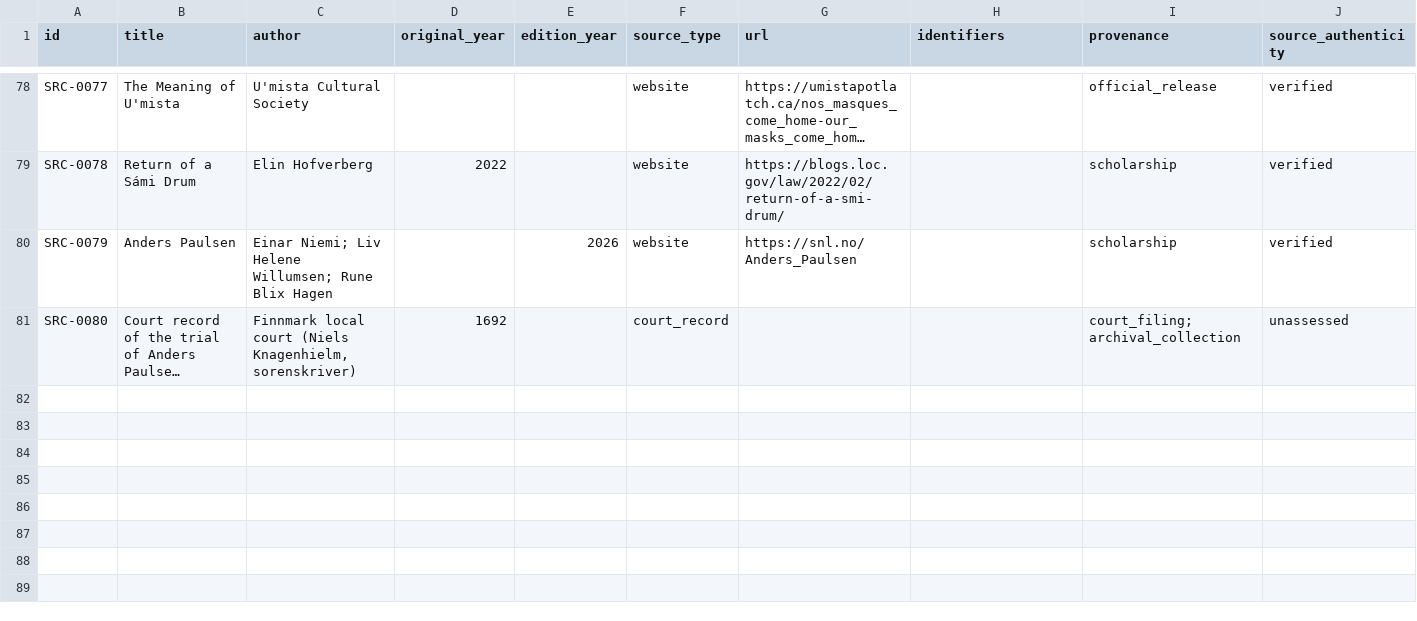
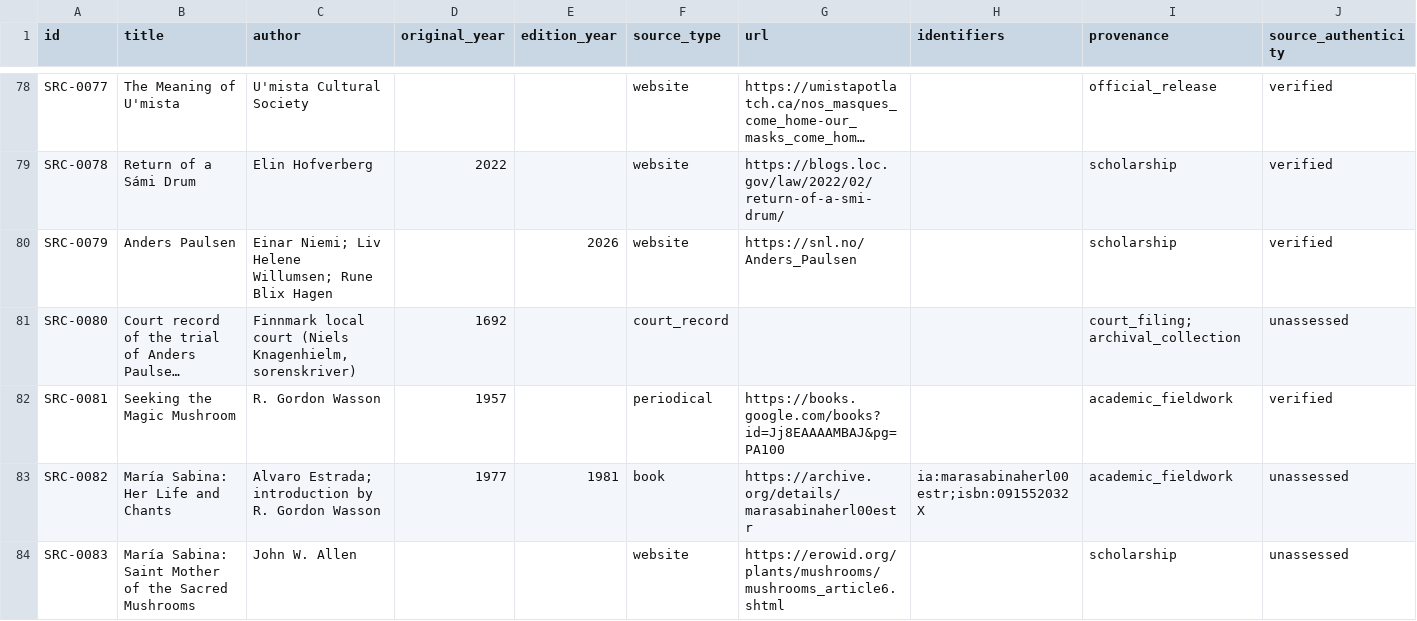
Before and after one commit to openarcana/open-arcana, a CSV file: data/sources.csv, drawn as a sheet; only a part is shown, gaps mark what is left out; long unchanged cells end in …; rows hold the shown columns only; the diff names each change by its address in the sheet, - before the commit and + after, or states it on an @@ line.

Commit message:
Add the Mazatec mushroom vigil: Wasson's Life account and María Sabina's testimony
Adds TRAD-0030, ITEM-0038, sources SRC-0081 to SRC-0083, two
disclosures and claims CLM-0089 to CLM-0096: the vigil as Wasson saw
it in 1955, what the mushrooms are consulted about, the earlier rule
of not speaking of them to outsiders, how Wasson was let in, the
pseudonyms, María Sabina's stated reason, the burning of her house and
Wasson's own verdict on the disclosure.

```diff
--- a/data/sources.csv
+++ b/data/sources.csv
+row 82: SRC-0081 | Seeking the Magic Mushroom | R. Gordon Wasson | 1957 |  | periodical | https://books.google.com/books?id=Jj8EAAAAMBAJ&pg=PA100 |  | academic_fieldwork | verified
+row 83: SRC-0082 | María Sabina: Her Life and Chants | Alvaro Estrada; introduction by R. Gordon Wasson | 1977 | 1981 | book | https://archive.org/details/marasabinaherl00estr | ia:marasabinaherl00estr;isbn:091552032X | academic_fieldwork | unassessed
+row 84: SRC-0083 | María Sabina: Saint Mother of the Sacred Mushrooms | John W. Allen |  |  | website | https://erowid.org/plants/mushrooms/mushrooms_article6.shtml |  | scholarship | unassessed
```
Also changed, not shown: data/claims.csv, data/disclosures.csv, 7 other files.
